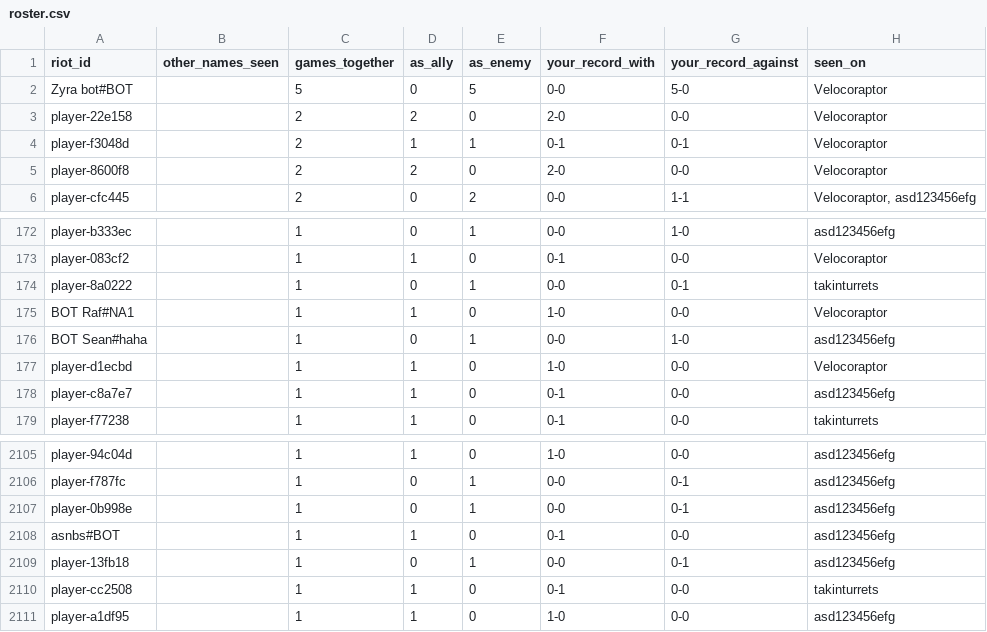
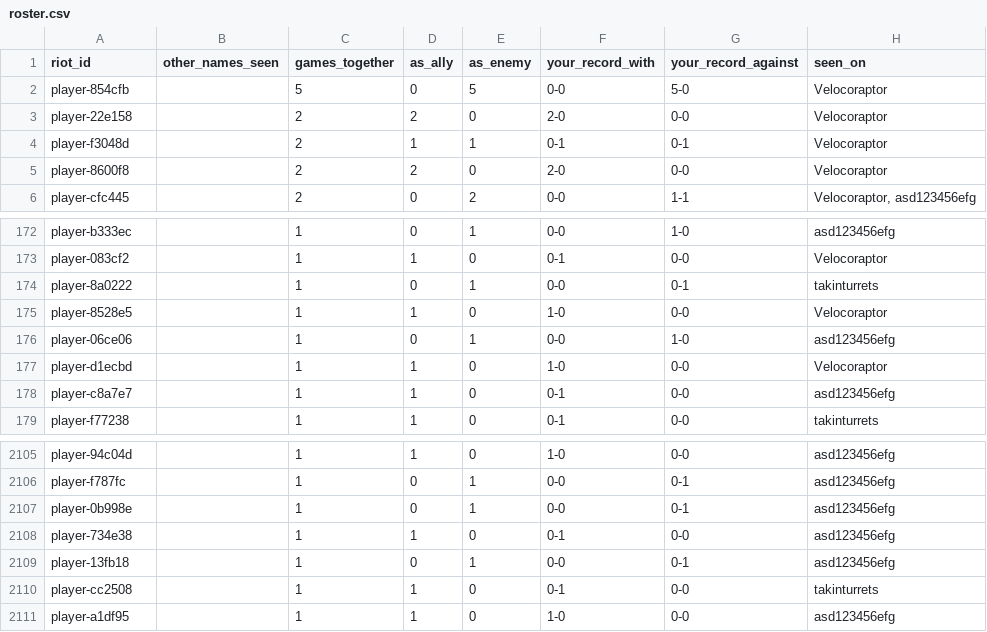
Before and after one commit to bijanp24/query-studio, a CSV file: public/data/lol/roster.csv, drawn as a sheet; only a part is shown, gaps mark what is left out; the diff names each change by its address in the sheet, - before the commit and + after, or states it on an @@ line.

```diff
--- a/public/data/lol/roster.csv
+++ b/public/data/lol/roster.csv
-A2 (riot_id): Zyra bot#BOT
+A2 (riot_id): player-854cfb
-A175 (riot_id): BOT Raf#NA1
+A175 (riot_id): player-8528e5
-A176 (riot_id): BOT Sean#haha
+A176 (riot_id): player-06ce06
-A2108 (riot_id): asnbs#BOT
+A2108 (riot_id): player-734e38
```
Also changed, not shown: public/data/lol/lobby_relative.csv, public/data/lol/my_matchups.csv, 2 other files.
